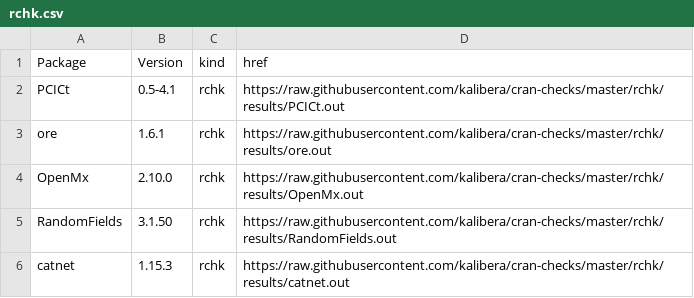
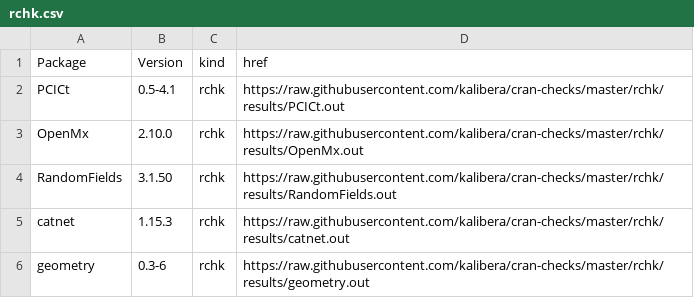
Before and after one commit to kalibera/cran-checks, a CSV file: rchk/rchk.csv, drawn as a sheet; only a part is shown; the shorter side is filled out with more unchanged rows; the diff names each change by its address in the sheet, - before the commit and + after, or states it on an @@ line.

Commit message:
Updated results.

```diff
--- a/rchk/rchk.csv
+++ b/rchk/rchk.csv
-row 3: ore | 1.6.1 | rchk | https://raw.githubusercontent.com/kalibera/cran-checks/master/rchk/results/ore.out
```
Also changed, not shown: 1 other file.
